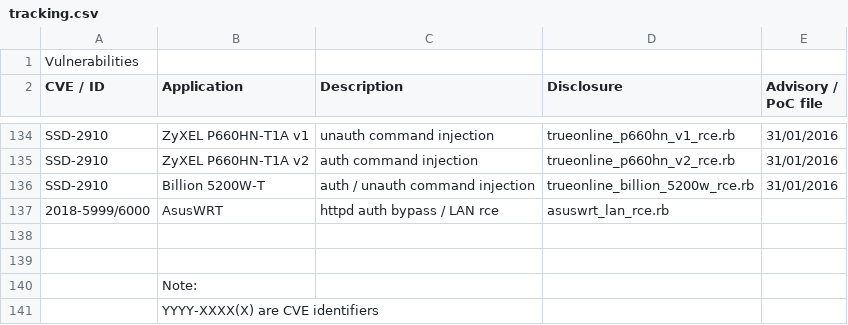
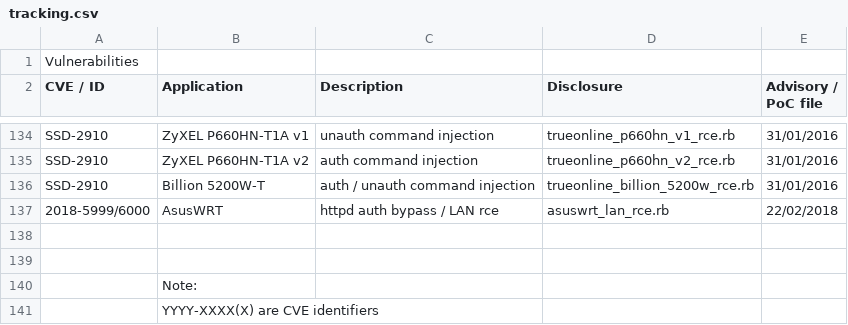
Before and after one commit to pedrib/PoC, a CSV file: tracking.csv, drawn as a sheet; only a part is shown, gaps mark what is left out.

Commit message:
Update tracking.csv

```diff
--- a/tracking.csv
+++ b/tracking.csv
@@ -136,3 +136,3 @@ SSD-2910,ZyXEL P660HN-T1A v2,auth command injection,trueonline_p660hn_v2_rce.rb,
 SSD-2910,Billion 5200W-T,auth / unauth command injection,trueonline_billion_5200w_rce.rb,31/01/2016
-2018-5999/6000,AsusWRT,httpd auth bypass / LAN rce,asuswrt_lan_rce.rb,
+2018-5999/6000,AsusWRT,httpd auth bypass / LAN rce,asuswrt_lan_rce.rb,22/02/2018
 ,,,,
```
